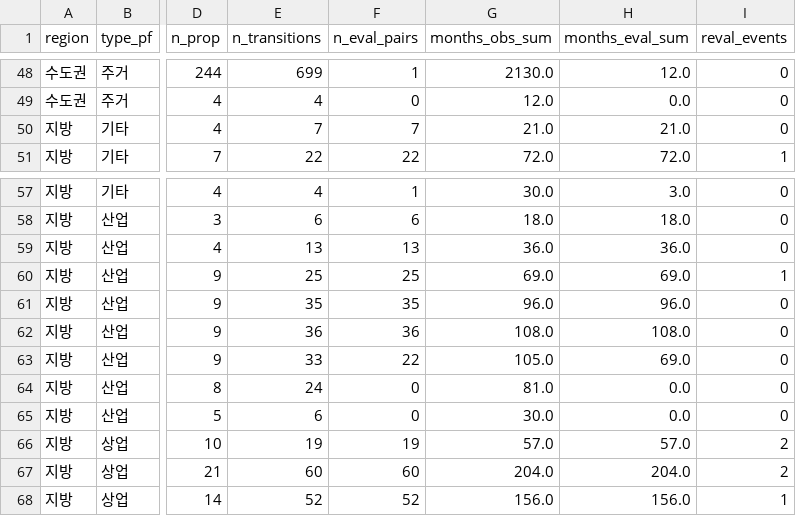
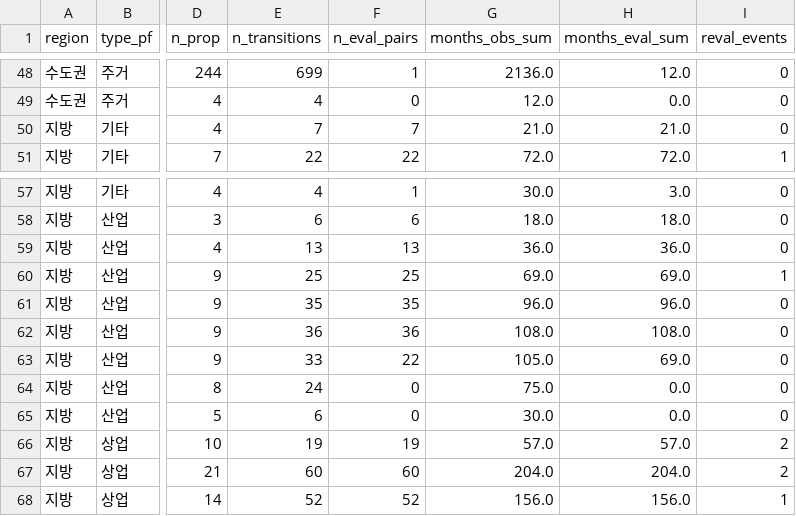
Before and after one commit to OntologyForCapital/pf-aftercare-dashboard, a CSV file: data/location/reits_group_path.csv, drawn as a sheet; only a part is shown, gaps mark what is left out; the diff covers the shown part only; the diff names each change by its address in the sheet, - before the commit and + after, or states it on an @@ line.

```diff
--- a/data/location/reits_group_path.csv
+++ b/data/location/reits_group_path.csv
-G48 (months_obs_sum): 2130.0
+G48 (months_obs_sum): 2136.0
-G64 (months_obs_sum): 81.0
+G64 (months_obs_sum): 75.0
```
Also changed, not shown: 64 edited cells elsewhere in this file, 2 other files.
